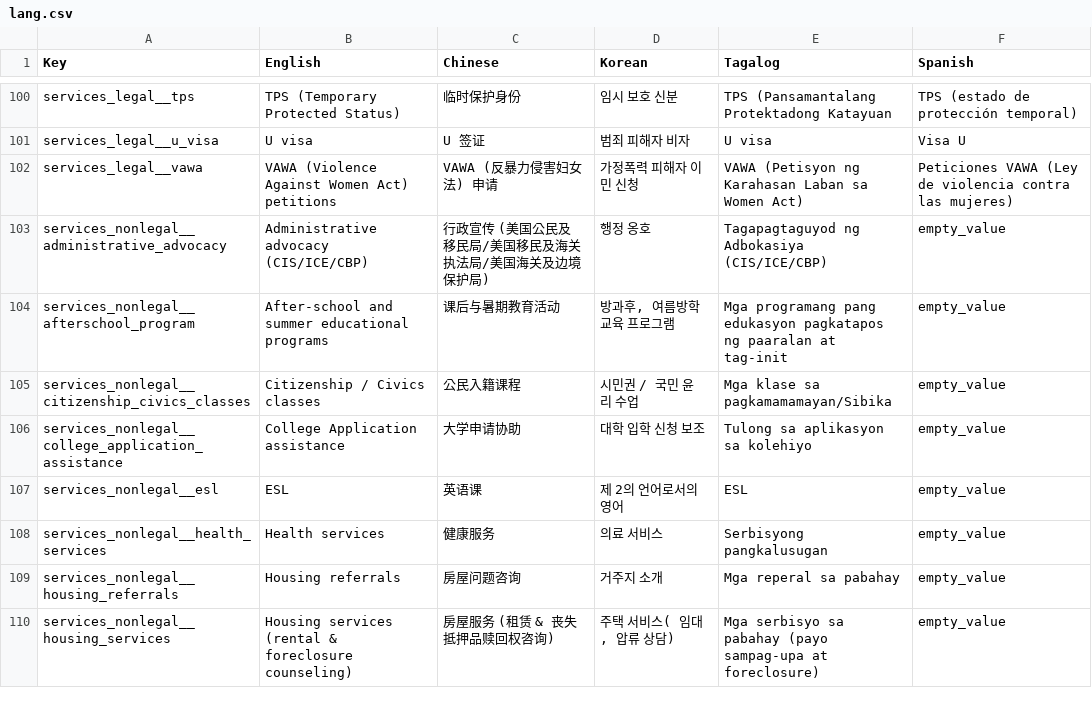
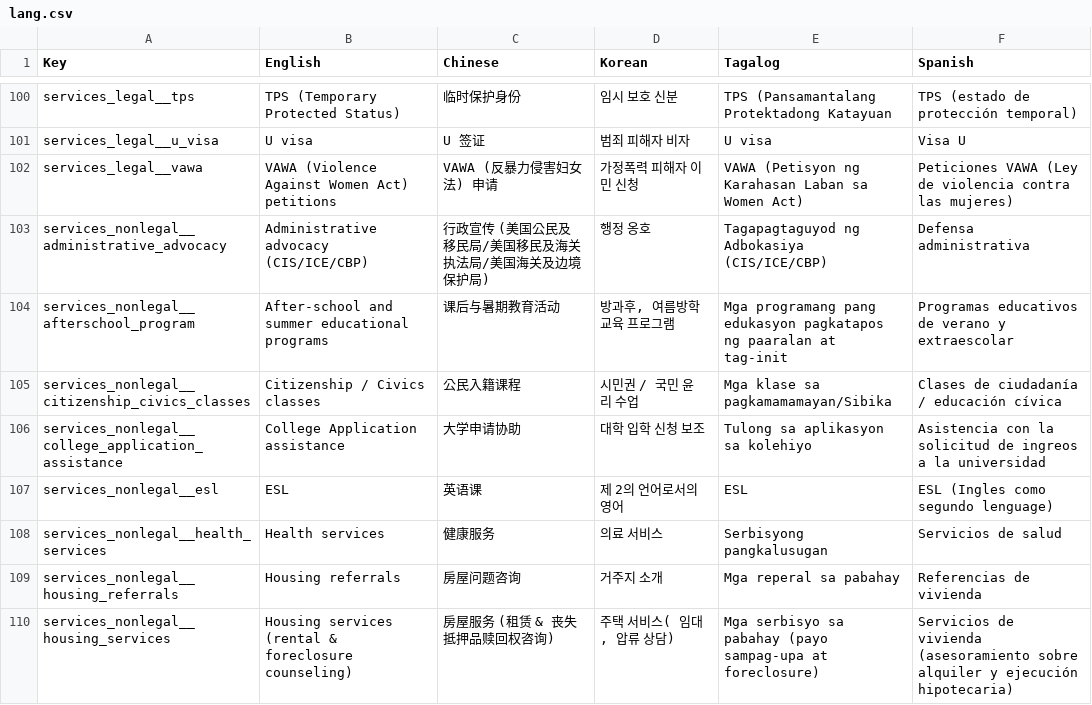
Before and after one commit to Fire-app/fire-mobile, a CSV file: lang/lang.csv, drawn as a sheet; only a part is shown, gaps mark what is left out; the diff covers the shown part only.

Commit message:
Add spanish translations

```diff
--- a/lang/lang.csv
+++ b/lang/lang.csv
@@ -103,9 +103,9 @@ services_legal__u_visa,U visa,U 签证,범죄 피해자 비자,U visa,Visa U
 services_legal__vawa,VAWA (Violence Against Women Act) petitions,VAWA (反暴力侵害妇女法) 申请,가정폭력 피해자 이민 신청,VAWA (Petisyon ng Karahasan Laban sa Women Act),Peticiones VAWA (Ley de violencia contra las mujeres)
-services_nonlegal__administrative_advocacy,Administrative advocacy (CIS/ICE/CBP),行政宣传 (美国公民及移民局/美国移民及海关执法局/美国海关及边境保护局),행정 옹호,Tagapagtaguyod ng Adbokasiya (CIS/ICE/CBP),empty_value
-services_nonlegal__afterschool_program,After-school and summer educational programs,课后与暑期教育活动,"방과후, 여름방학 교육 프로그램",Mga programang pang edukasyon pagkatapos ng paaralan at tag-init,empty_value
-services_nonlegal__citizenship_civics_classes,Citizenship / Civics classes,公民入籍课程,시민권 / 국민 윤리 수업,Mga klase sa pagkamamamayan/Sibika,empty_value
-services_nonlegal__college_application_assistance,College Application assistance,大学申请协助,대학 입학 신청 보조,Tulong sa aplikasyon sa kolehiyo,empty_value
-services_nonlegal__esl,ESL,英语课,제 2의 언어로서의 영어,ESL,empty_value
-services_nonlegal__health_services,Health services,健康服务,의료 서비스,Serbisyong pangkalusugan,empty_value
-services_nonlegal__housing_referrals,Housing referrals,房屋问题咨询,거주지 소개,Mga reperal sa pabahay,empty_value
-services_nonlegal__housing_services,Housing services (rental & foreclosure counseling),房屋服务 (租赁 & 丧失抵押品赎回权咨询),"주택 서비스( 임대, 압류 상담)",Mga serbisyo sa pabahay (payo sampag-upa at foreclosure),empty_value
+services_nonlegal__administrative_advocacy,Administrative advocacy (CIS/ICE/CBP),行政宣传 (美国公民及移民局/美国移民及海关执法局/美国海关及边境保护局),행정 옹호,Tagapagtaguyod ng Adbokasiya (CIS/ICE/CBP),Defensa administrativa
+services_nonlegal__afterschool_program,After-school and summer educational programs,课后与暑期教育活动,"방과후, 여름방학 교육 프로그램",Mga programang pang edukasyon pagkatapos ng paaralan at tag-init,Programas educativos de verano y extraescolar
+services_nonlegal__citizenship_civics_classes,Citizenship / Civics classes,公民入籍课程,시민권 / 국민 윤리 수업,Mga klase sa pagkamamamayan/Sibika,Clases de ciudadanía / educación cívica
+services_nonlegal__college_application_assistance,College Application assistance,大学申请协助,대학 입학 신청 보조,Tulong sa aplikasyon sa kolehiyo,Asistencia con la solicitud de ingreos a la universidad
+services_nonlegal__esl,ESL,英语课,제 2의 언어로서의 영어,ESL,ESL (Ingles como segundo lenguage)
+services_nonlegal__health_services,Health services,健康服务,의료 서비스,Serbisyong pangkalusugan,Servicios de salud
+services_nonlegal__housing_referrals,Housing referrals,房屋问题咨询,거주지 소개,Mga reperal sa pabahay,Referencias de vivienda
+services_nonlegal__housing_services,Housing services (rental & foreclosure counseling),房屋服务 (租赁 & 丧失抵押品赎回权咨询),"주택 서비스( 임대, 압류 상담)",Mga serbisyo sa pabahay (payo sampag-upa at foreclosure),Servicios de vivienda (asesoramiento sobre alquiler y ejecución hipotecaria)
```
Also changed, not shown: 12 edited cells elsewhere in this file, 2 other files.
